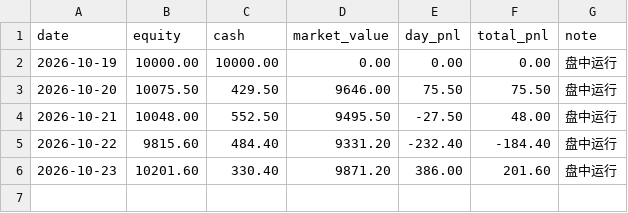
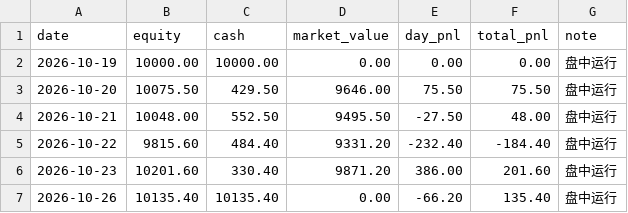
Before and after one commit to 874975861cai/ashare-sim, a CSV file: state/equity.csv, drawn as a sheet.

```diff
--- a/state/equity.csv
+++ b/state/equity.csv
@@ -6 +6,2 @@
 2026-10-23,10201.60,330.40,9871.20,386.00,201.60,盘中运行
+2026-10-26,10135.40,10135.40,0.00,-66.20,135.40,盘中运行
```
Also changed, not shown: state/trades.csv, 2 other files.
